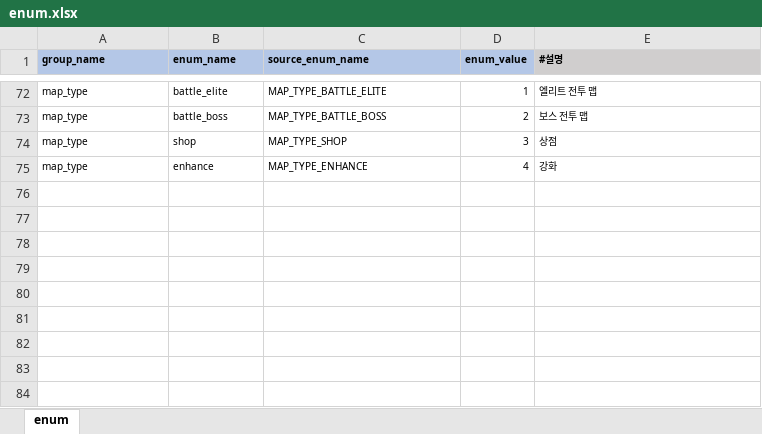
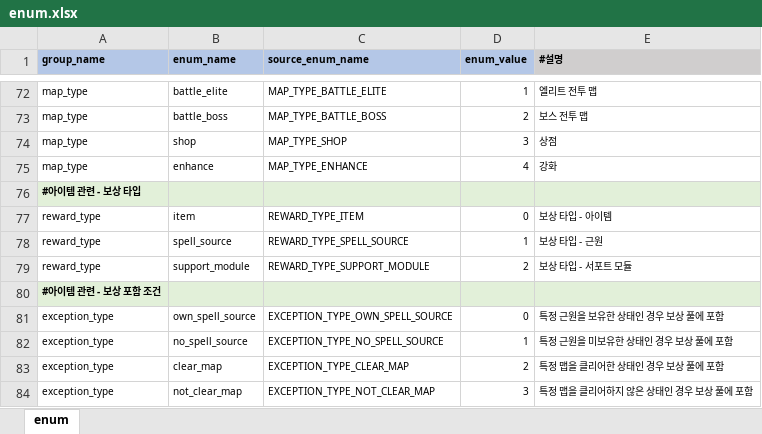
Before and after one commit to YerimYerim/Go.D.Taekwon, an Excel workbook: GameData/Excel/enum.xlsx, sheet enum, drawn as a sheet; only a part is shown, gaps mark what is left out; values as stored, in another font and other column widths than the file's, no borders; the diff names each change by its address in the sheet, - before the commit and + after, or states it on an @@ line.

```diff
--- a/GameData/Excel/enum.xlsx (sheet enum)
+++ b/GameData/Excel/enum.xlsx (sheet enum)
+row 76: #아이템 관련 - 보상 타입
+row 77: reward_type | item | REWARD_TYPE_ITEM | 0 | 보상 타입 - 아이템
+row 78: reward_type | spell_source | REWARD_TYPE_SPELL_SOURCE | 1 | 보상 타입 - 근원
+row 79: reward_type | support_module | REWARD_TYPE_SUPPORT_MODULE | 2 | 보상 타입 - 서포트 모듈
+row 80: #아이템 관련 - 보상 포함 조건
+row 81: exception_type | own_spell_source | EXCEPTION_TYPE_OWN_SPELL_SOURCE | 0 | 특정 근원을 보유한 상태인 경우 보상 풀에 포함
+row 82: exception_type | no_spell_source | EXCEPTION_TYPE_NO_SPELL_SOURCE | 1 | 특정 근원을 미보유한 상태인 경우 보상 풀에 포함
+row 83: exception_type | clear_map | EXCEPTION_TYPE_CLEAR_MAP | 2 | 특정 맵을 클리어한 상태인 경우 보상 풀에 포함
+row 84: exception_type | not_clear_map | EXCEPTION_TYPE_NOT_CLEAR_MAP | 3 | 특정 맵을 클리어하지 않은 상태인 경우 보상 풀에 포함
```
Also changed, not shown: GameData/Excel/content_map.xlsx, 7 other files.
